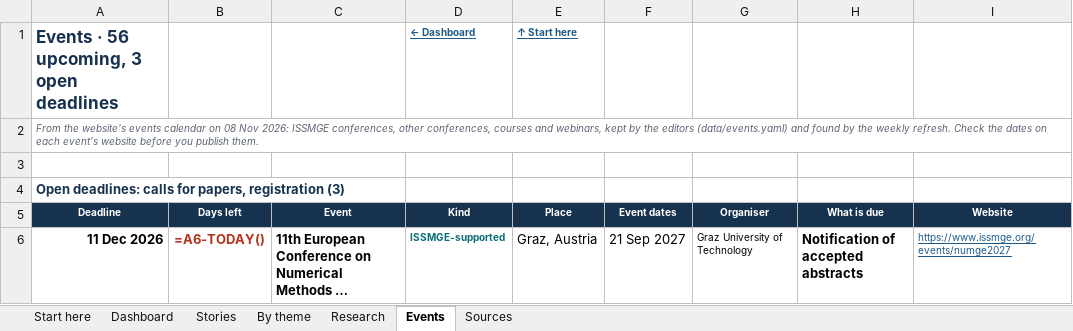
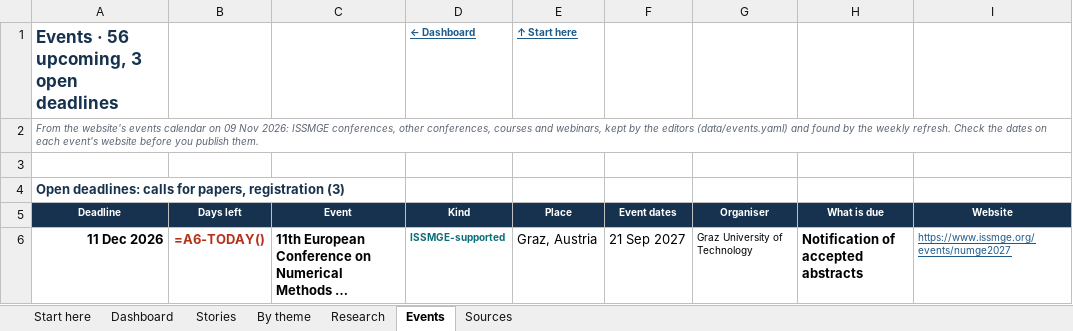
Before and after one commit to monabadr12/geotech-news, an Excel workbook: docs/exports/2026-Q4.xlsx, sheet Events, drawn as a sheet; only a part is shown; long unchanged cells end in …; values as stored, in another font and other column widths than the file's, no borders; formulas without a stored value are shown as written; the diff names each change by its address in the sheet, - before the commit and + after, or states it on an @@ line.

```diff
--- a/docs/exports/2026-Q4.xlsx (sheet Events)
+++ b/docs/exports/2026-Q4.xlsx (sheet Events)
-A2: …calendar on 08 Nov 2026:…
+A2: …calendar on 09 Nov 2026:…
```
Also changed, not shown: sheet By theme, sheet Stories, sheet Sources, sheet Dashboard, sheet Research, sheet Start here, hidden cells, charts or pictures, docs/exports/geotech-news-archive.xlsx, 41 other files.
